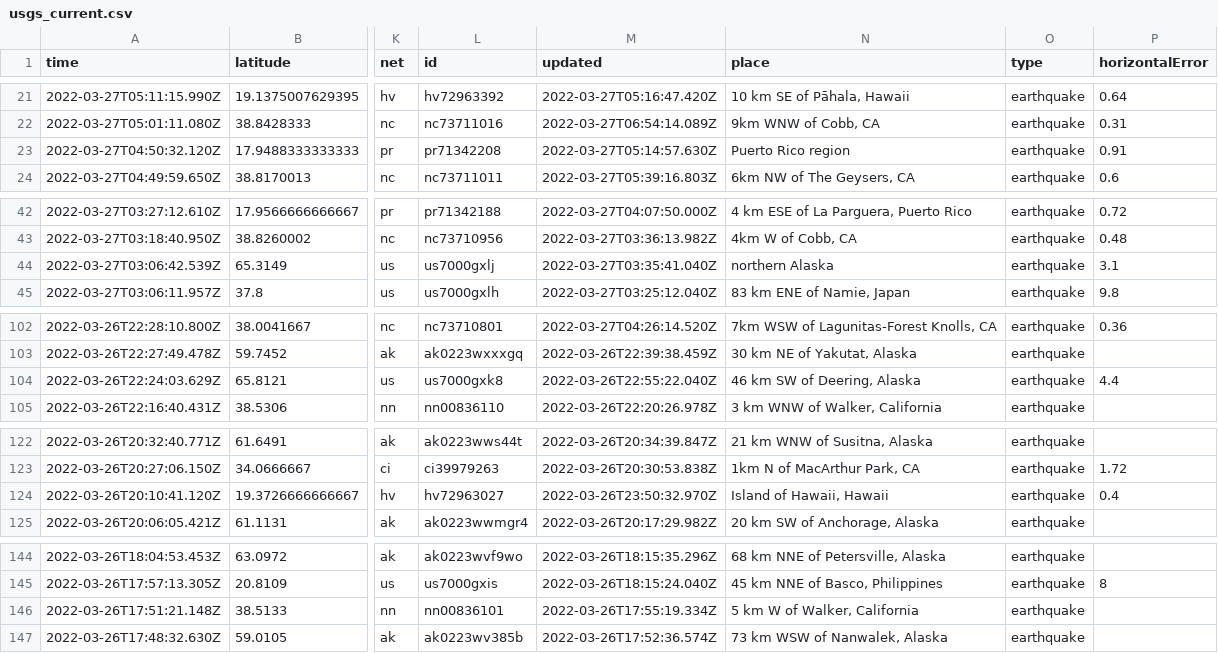
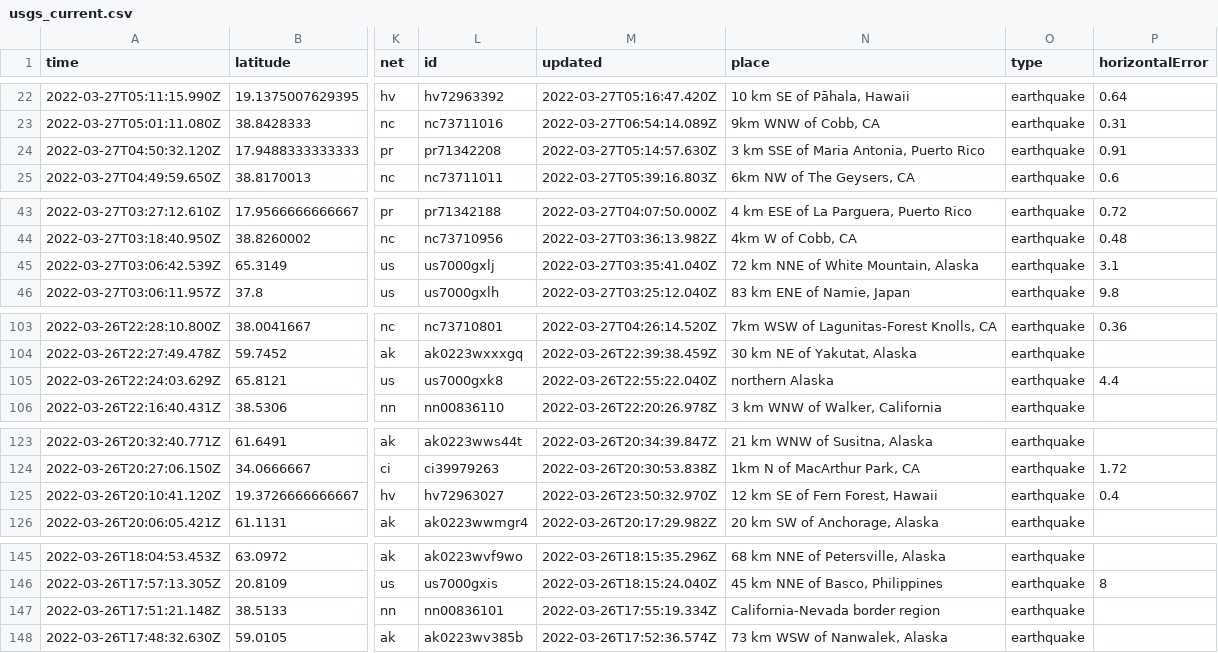
Before and after one commit to LauriNuoska/NICARharjoitus, a CSV file: usgs_current.csv, drawn as a sheet; only a part is shown, gaps mark what is left out; addresses are those after the commit; the diff covers the shown part only; the diff names each change by its address in the sheet, - before the commit and + after, or states it on an @@ line.

```diff
--- a/usgs_current.csv
+++ b/usgs_current.csv
-N24 (place): Puerto Rico region
+N24 (place): 3 km SSE of Maria Antonia, Puerto Rico
-N45 (place): northern Alaska
+N45 (place): 72 km NNE of White Mountain, Alaska
-N105 (place): 46 km SW of Deering, Alaska
+N105 (place): northern Alaska
-N125 (place): Island of Hawaii, Hawaii
+N125 (place): 12 km SE of Fern Forest, Hawaii
-N147 (place): 5 km W of Walker, California
+N147 (place): California-Nevada border region
```
Also changed, not shown: 1 added row, 3 removed rows and 9 edited cells elsewhere in this file, 1 other file.
